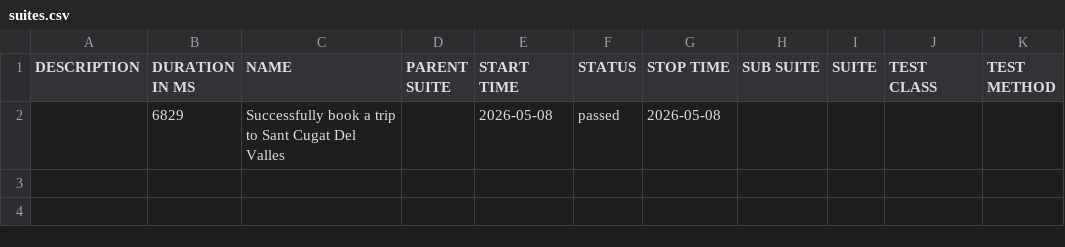
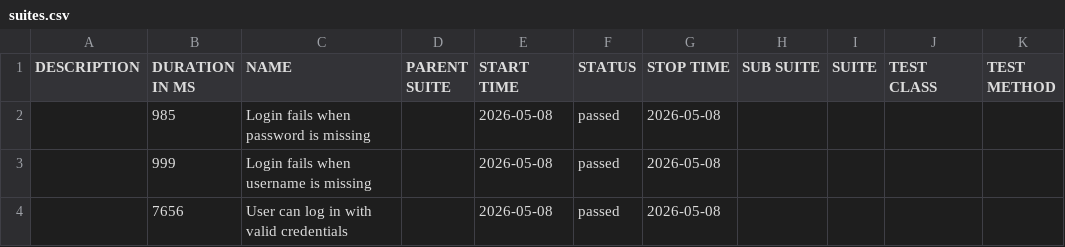
Before and after one commit to ipedevi/PythonSeleniumCucumber, a CSV file: data/suites.csv, drawn as a sheet.

```diff
--- a/data/suites.csv
+++ b/data/suites.csv
@@ -1,2 +1,4 @@
 "DESCRIPTION","DURATION IN MS","NAME","PARENT SUITE","START TIME","STATUS","STOP TIME","SUB SUITE","SUITE","TEST CLASS","TEST METHOD"
-"","6829","Successfully book a trip to Sant Cugat Del Valles","","2026-05-08","passed","2026-05-08","","","",""
+"","985","Login fails when password is missing","","2026-05-08","passed","2026-05-08","","","",""
+"","999","Login fails when username is missing","","2026-05-08","passed","2026-05-08","","","",""
+"","7656","User can log in with valid credentials","","2026-05-08","passed","2026-05-08","","","",""
```
Also changed, not shown: 29 other files.
